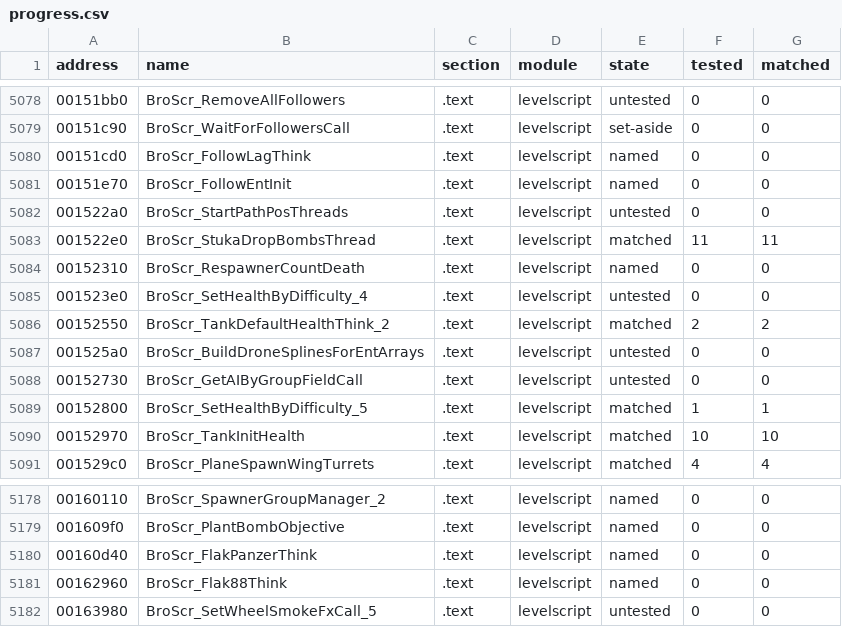
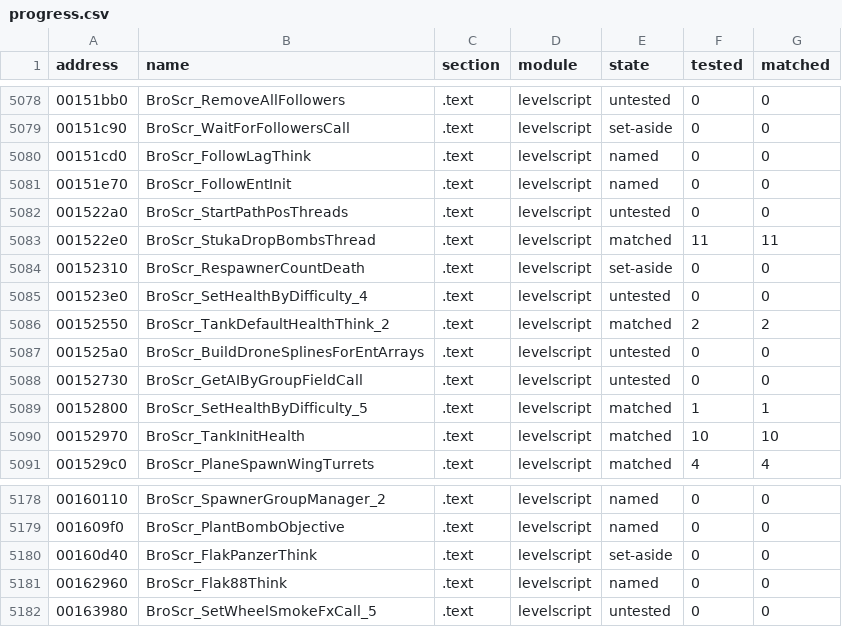
Before and after one commit to SmokeDoggy044/CoD2-BRO-Native-Loader, a CSV file: tools/data/progress.csv, drawn as a sheet; only a part is shown, gaps mark what is left out; the diff covers the shown part only.

```diff
--- a/tools/data/progress.csv
+++ b/tools/data/progress.csv
@@ -5083,3 +5083,3 @@ address,name,section,module,state,tested,matched
 001522e0,BroScr_StukaDropBombsThread,.text,levelscript,matched,11,11
-00152310,BroScr_RespawnerCountDeath,.text,levelscript,named,0,0
+00152310,BroScr_RespawnerCountDeath,.text,levelscript,set-aside,0,0
 001523e0,BroScr_SetHealthByDifficulty_4,.text,levelscript,untested,0,0
@@ -5179,3 +5179,3 @@ address,name,section,module,state,tested,matched
 001609f0,BroScr_PlantBombObjective,.text,levelscript,named,0,0
-00160d40,BroScr_FlakPanzerThink,.text,levelscript,named,0,0
+00160d40,BroScr_FlakPanzerThink,.text,levelscript,set-aside,0,0
 00162960,BroScr_Flak88Think,.text,levelscript,named,0,0
```
Also changed, not shown: 14 edited cells elsewhere in this file, 3 other files.
